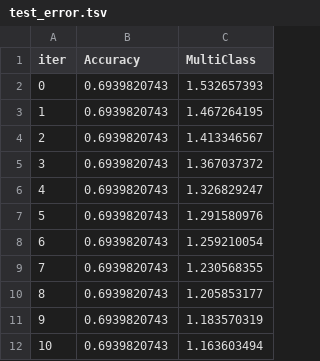
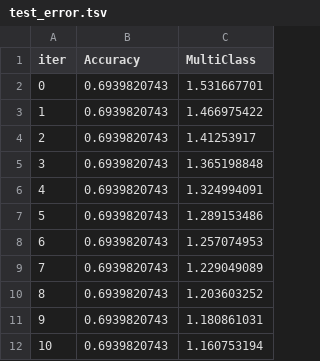
Before and after one commit to Jan2309jr/csat-prediction, a TSV file: catboost_info/test_error.tsv, drawn as a sheet.

```diff
--- a/catboost_info/test_error.tsv
+++ b/catboost_info/test_error.tsv
@@ -1,12 +1,12 @@
 iter	Accuracy	MultiClass
-0	0.6939820743	1.532657393
-1	0.6939820743	1.467264195
-2	0.6939820743	1.413346567
-3	0.6939820743	1.367037372
-4	0.6939820743	1.326829247
-5	0.6939820743	1.291580976
-6	0.6939820743	1.259210054
-7	0.6939820743	1.230568355
-8	0.6939820743	1.205853177
-9	0.6939820743	1.183570319
-10	0.6939820743	1.163603494
+0	0.6939820743	1.531667701
+1	0.6939820743	1.466975422
+2	0.6939820743	1.41253917
+3	0.6939820743	1.365198848
+4	0.6939820743	1.324994091
+5	0.6939820743	1.289153486
+6	0.6939820743	1.257074953
+7	0.6939820743	1.229049089
+8	0.6939820743	1.203603252
+9	0.6939820743	1.180861031
+10	0.6939820743	1.160753194
```
Also changed, not shown: catboost_info/learn_error.tsv, 8 other files.
